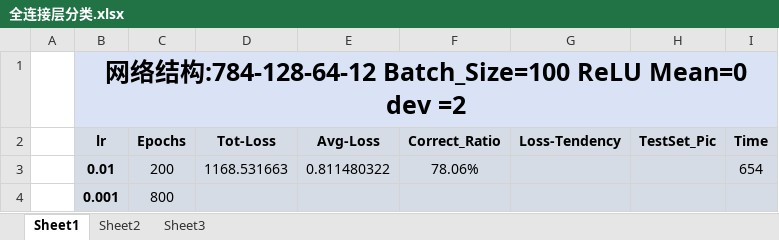
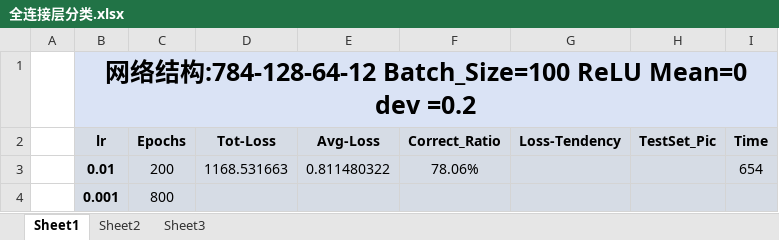
Before and after one commit to Yinyaommmm/2023.7-Summer-Vacation, an Excel workbook: Mycnn/Mycnn/全连接层分类.xlsx, sheet Sheet1, drawn as a sheet; values as stored, in another font and other column widths than the file's, no borders; charts and pictures not drawn; the diff names each change by its address in the sheet, - before the commit and + after, or states it on an @@ line.

```diff
--- a/Mycnn/Mycnn/全连接层分类.xlsx (sheet Sheet1)
+++ b/Mycnn/Mycnn/全连接层分类.xlsx (sheet Sheet1)
-B1 (lr): …Mean=0 dev =2
+B1 (lr): …Mean=0 dev =0.2
```
Also changed, not shown: charts or pictures, 4 other files.
